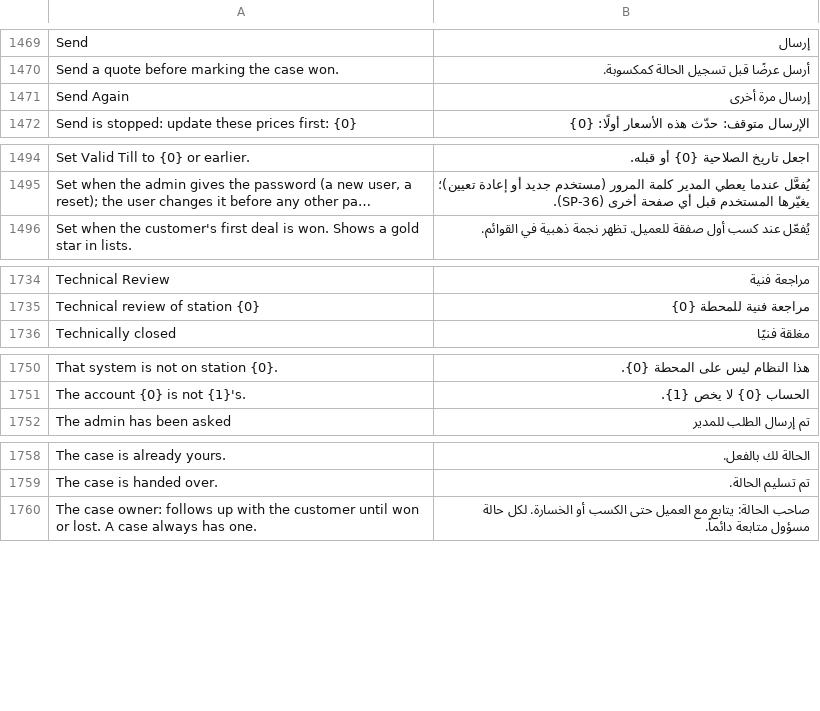
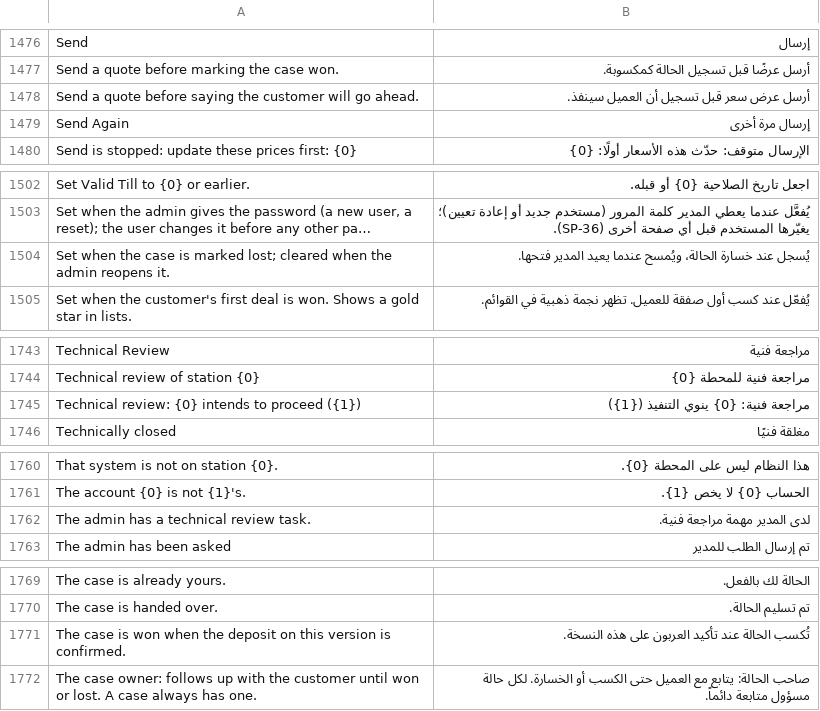
Before and after one commit to MostafaELShehabey/Smart-Power, a CSV file: smart_power/translations/ar.csv, drawn as a sheet; only a part is shown, gaps mark what is left out; long unchanged cells end in …; the diff covers the shown part only; the diff names each change by its address in the sheet, - before the commit and + after, or states it on an @@ line.

```diff
--- a/smart_power/translations/ar.csv
+++ b/smart_power/translations/ar.csv
+row 1478: Send a quote before saying the customer will go ahead. | أرسل عرض سعر قبل تسجيل أن العميل سينفذ.
+row 1504: Set when the case is marked lost; cleared when the admin reopens it. | يُسجل عند خسارة الحالة، ويُمسح عندما يعيد المدير فتحها.
+row 1745: Technical review: {0} intends to proceed ({1}) | مراجعة فنية: {0} ينوي التنفيذ ({1})
+row 1762: The admin has a technical review task. | لدى المدير مهمة مراجعة فنية.
+row 1771: The case is won when the deposit on this version is confirmed. | تُكسب الحالة عند تأكيد العربون على هذه النسخة.
```
Also changed, not shown: 9 added rows elsewhere in this file, 13 other files.
